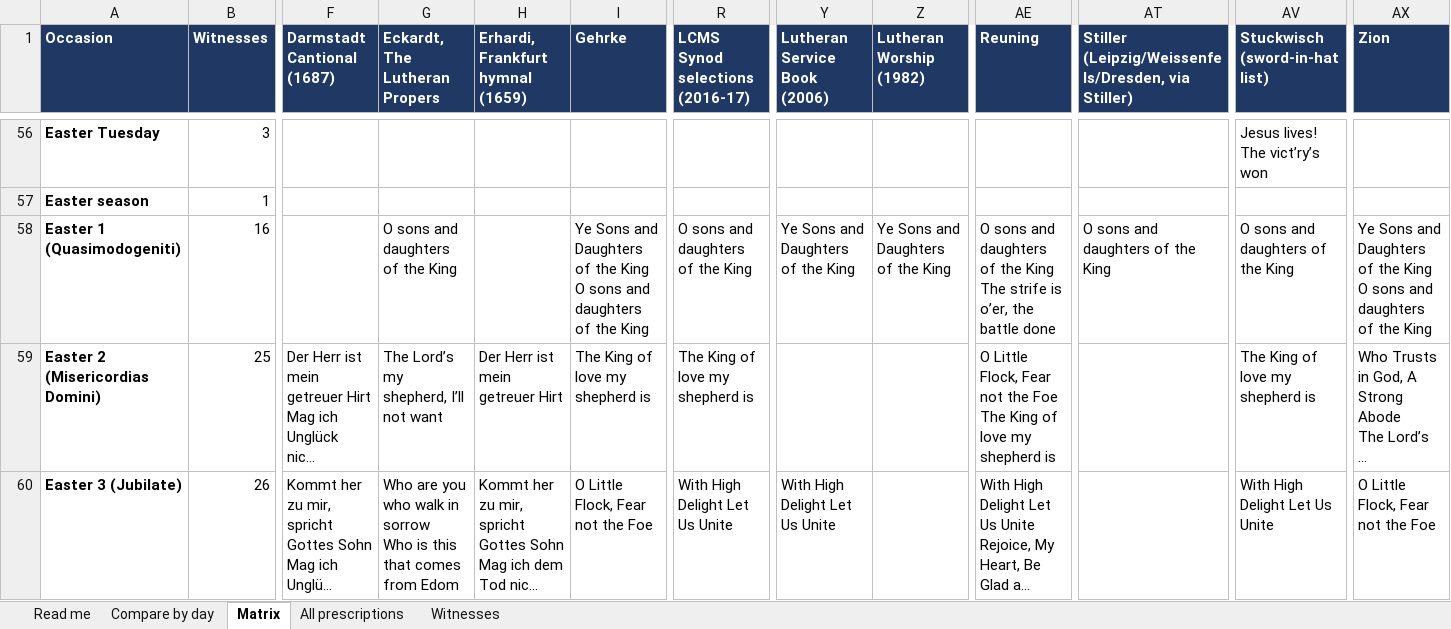
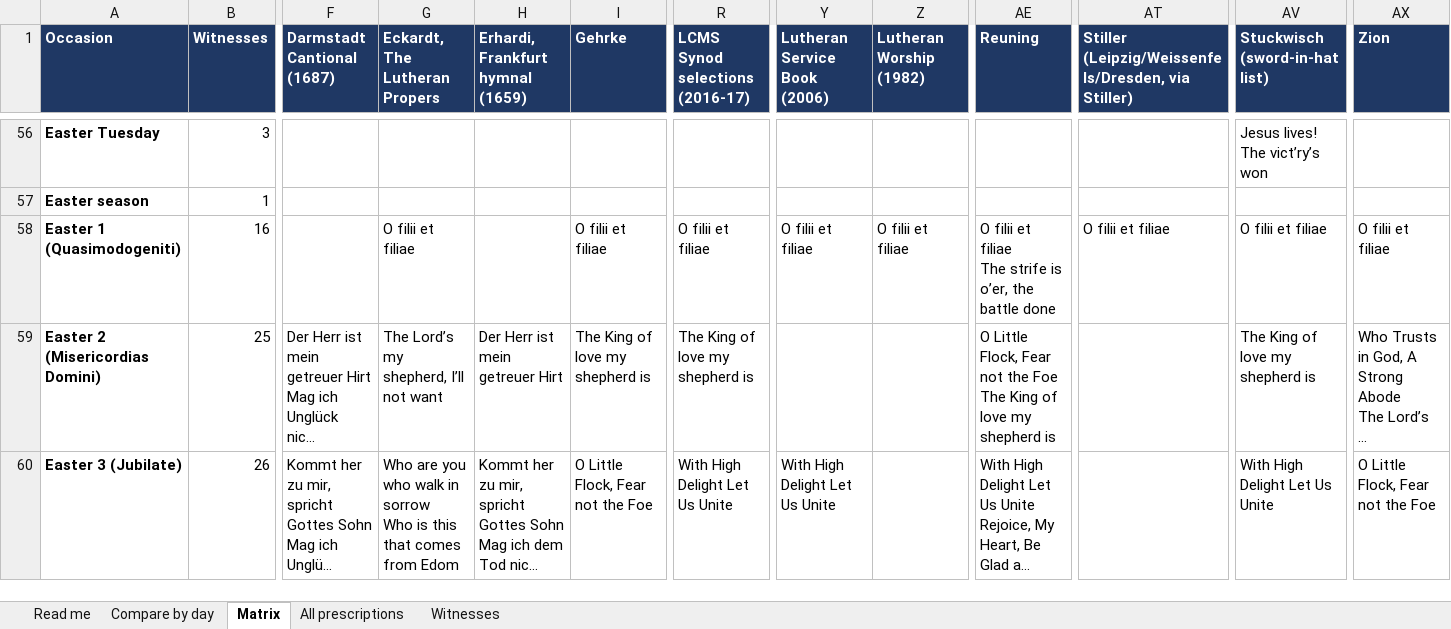
Before and after one commit to sethkasten/sehling-corpus, an Excel workbook: hymns.xlsx, sheet Matrix, drawn as a sheet; only a part is shown, gaps mark what is left out; long unchanged cells end in …; values as stored, in another font and other column widths than the file's, no borders; ↵ is a line break in a cell; the diff names each change by its address in the sheet, - before the commit and + after, or states it on an @@ line.

```diff
--- a/hymns.xlsx (sheet Matrix)
+++ b/hymns.xlsx (sheet Matrix)
-G58 (Eckardt, The Lutheran Propers): O sons and daughters of the King
+G58 (Eckardt, The Lutheran Propers): O filii et filiae
-I58 (Gehrke): Ye Sons and Daughters of the King ↵ O sons and daughters of the King
+I58 (Gehrke): O filii et filiae
-R58 (LCMS Synod selections (2016-17)): O sons and daughters of the King
+R58 (LCMS Synod selections (2016-17)): O filii et filiae
-Y58 (Lutheran Service Book (2006)): Ye Sons and Daughters of the King
+Y58 (Lutheran Service Book (2006)): O filii et filiae
-Z58 (Lutheran Worship (1982)): Ye Sons and Daughters of the King
+Z58 (Lutheran Worship (1982)): O filii et filiae
-AE58 (Reuning): O sons and daughters of the King ↵ The strife…
+AE58 (Reuning): O filii et filiae ↵ The strife…
-AT58: O sons and daughters of the King
+AT58: O filii et filiae
-AV58 (Stuckwisch (sword-in-hat list)): O sons and daughters of the King
+AV58 (Stuckwisch (sword-in-hat list)): O filii et filiae
-AX58 (Zion): Ye Sons and Daughters of the King ↵ O sons and daughters of the King
+AX58 (Zion): O filii et filiae
```
Also changed, not shown: sheet All prescriptions, sheet Compare by day, sheet Read me, 9 other files.
